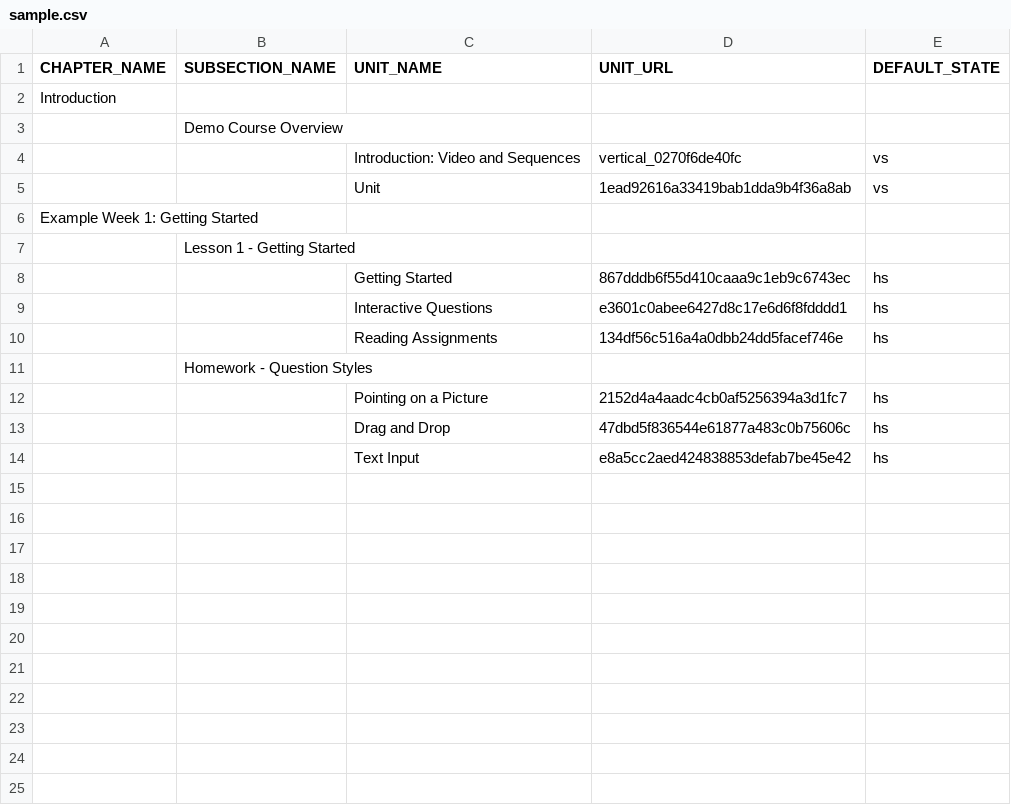
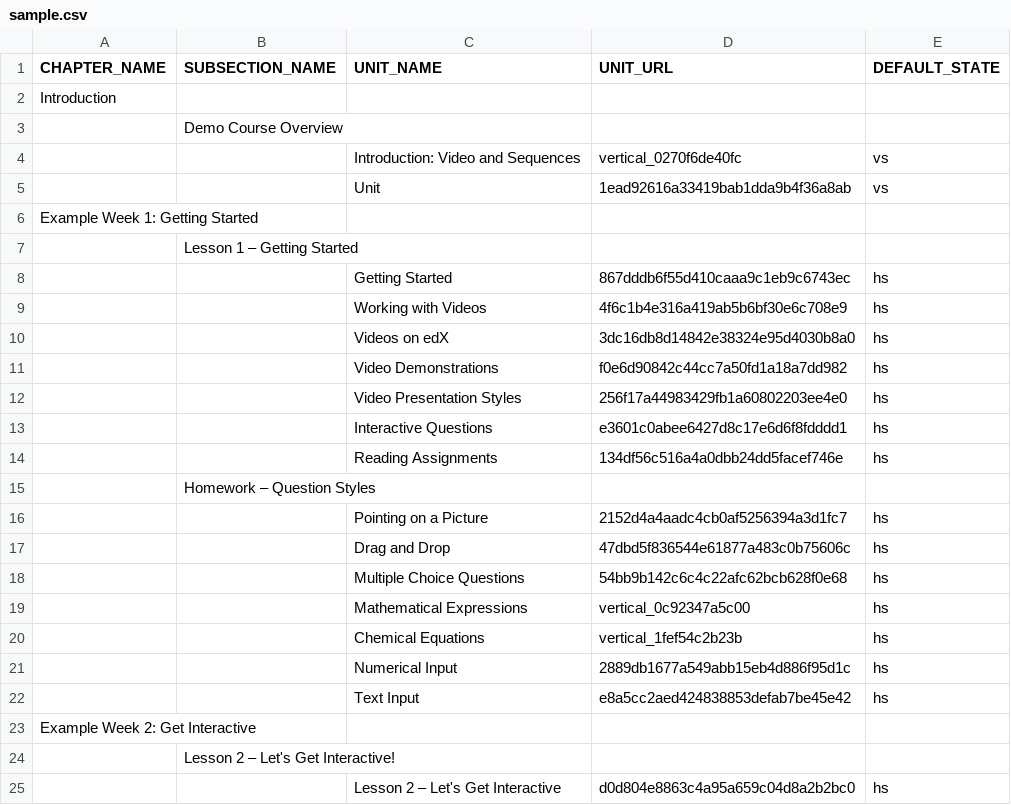
Before and after one commit to uncia-dev/LMSManipulator-XBlock, a CSV file: sample.csv, drawn as a sheet; only a part is shown; the diff covers the shown part only.

```diff
--- a/sample.csv
+++ b/sample.csv
@@ -6,9 +6,20 @@ Introduction,,,,
 Example Week 1: Getting Started,,,,
-,Lesson 1 - Getting Started,,,
+,Lesson 1 – Getting Started,,,
 ,,Getting Started,867dddb6f55d410caaa9c1eb9c6743ec,hs
+,,Working with Videos,4f6c1b4e316a419ab5b6bf30e6c708e9,hs
+,,Videos on edX,3dc16db8d14842e38324e95d4030b8a0,hs
+,,Video Demonstrations,f0e6d90842c44cc7a50fd1a18a7dd982,hs
+,,Video Presentation Styles,256f17a44983429fb1a60802203ee4e0,hs
 ,,Interactive Questions,e3601c0abee6427d8c17e6d6f8fdddd1,hs
 ,,Reading Assignments,134df56c516a4a0dbb24dd5facef746e,hs
-,Homework - Question Styles,,,
+,Homework – Question Styles,,,
 ,,Pointing on a Picture,2152d4a4aadc4cb0af5256394a3d1fc7,hs
 ,,Drag and Drop,47dbd5f836544e61877a483c0b75606c,hs
+,,Multiple Choice Questions,54bb9b142c6c4c22afc62bcb628f0e68,hs
+,,Mathematical Expressions,vertical_0c92347a5c00,hs
+,,Chemical Equations,vertical_1fef54c2b23b,hs
+,,Numerical Input,2889db1677a549abb15eb4d886f95d1c,hs
 ,,Text Input,e8a5cc2aed424838853defab7be45e42,hs
+Example Week 2: Get Interactive,,,,
+,Lesson 2 – Let's Get Interactive!,,,
+,,Lesson 2 – Let's Get Interactive,d0d804e8863c4a95a659c04d8a2b2bc0,hs
```
Also changed, not shown: 31 added rows elsewhere in this file, 4 other files.
